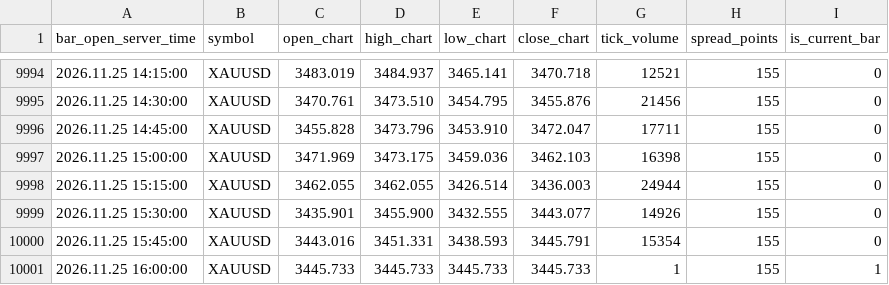
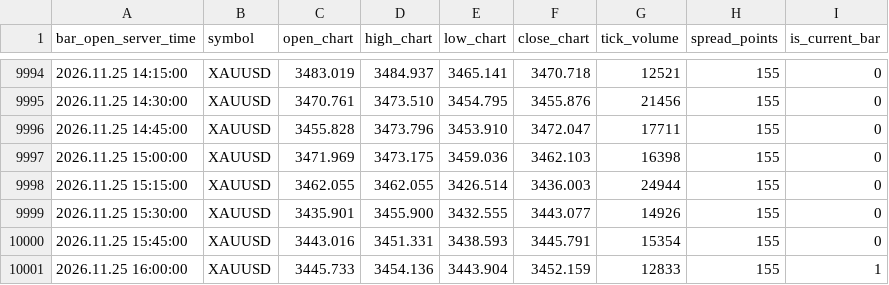
Before and after one commit to nkrabby/gold-terminal, a CSV file: market/exness_m15.csv, drawn as a sheet; only a part is shown, gaps mark what is left out.

```diff
--- a/market/exness_m15.csv
+++ b/market/exness_m15.csv
@@ -10000,2 +10000,2 @@ bar_open_server_time,symbol,open_chart,high_chart,low_chart,close_chart,tick_vol
 2026.11.25 15:45:00,XAUUSD,3443.016,3451.331,3438.593,3445.791,15354,155,0
-2026.11.25 16:00:00,XAUUSD,3445.733,3445.733,3445.733,3445.733,1,155,1
+2026.11.25 16:00:00,XAUUSD,3445.733,3454.136,3443.904,3452.159,12833,155,1
```
Also changed, not shown: market/exness_h1.csv, 1 other file.
